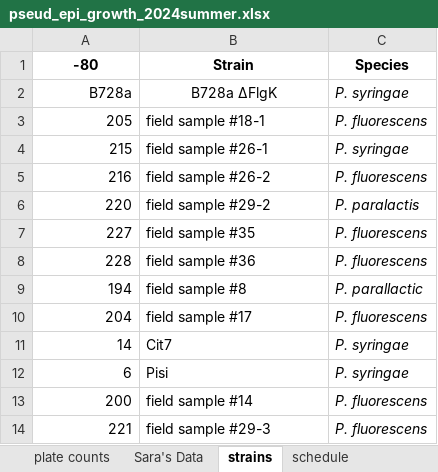
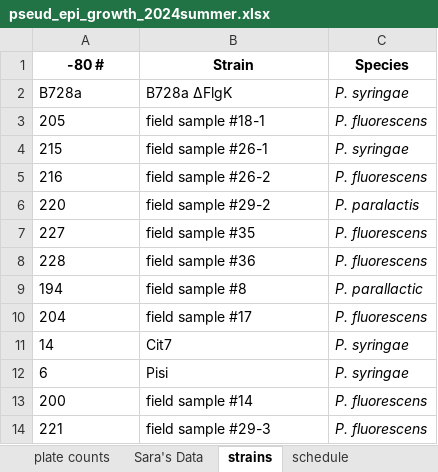
Before and after one commit to Hendry-Lab/pseud_epi_growth, an Excel workbook: pseud_epi_growth_2024summer.xlsx, sheet strains, drawn as a sheet; values as stored, in another font and other column widths than the file's, no borders; the diff names each change by its address in the sheet, - before the commit and + after, or states it on an @@ line.

```diff
--- a/pseud_epi_growth_2024summer.xlsx (sheet strains)
+++ b/pseud_epi_growth_2024summer.xlsx (sheet strains)
-A1: -80
+A1: -80 #
-A2:A14 alignment: right
+A2:A14 alignment: left
-B2 alignment: center
+B2 alignment: left
```
Also changed, not shown: sheet plate counts, sheet schedule, 1 other file.
